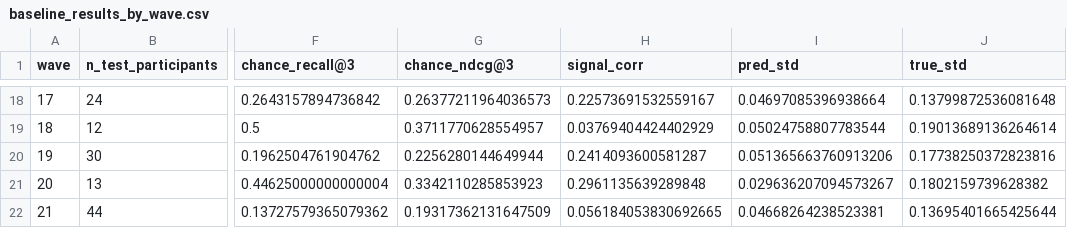
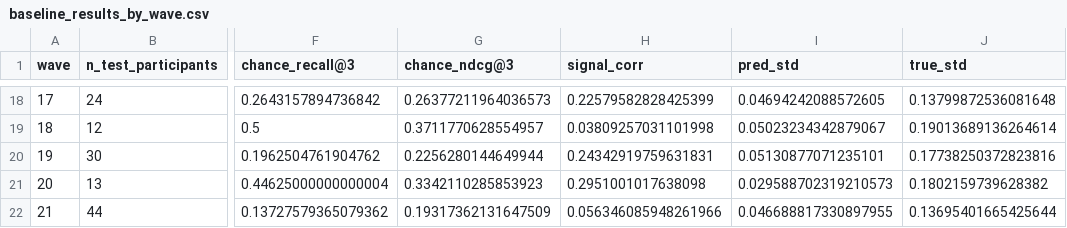
Before and after one commit to lerenardrouxx/speed_dating_experiment, a CSV file: Data/results/baseline_results_by_wave.csv, drawn as a sheet; only a part is shown, gaps mark what is left out; the diff covers the shown part only; the diff names each change by its address in the sheet, - before the commit and + after, or states it on an @@ line.

```diff
--- a/Data/results/baseline_results_by_wave.csv
+++ b/Data/results/baseline_results_by_wave.csv
-H18 (signal_corr): 0.22573691532559167
+H18 (signal_corr): 0.22579582828425399
-I18 (pred_std): 0.04697085396938664
+I18 (pred_std): 0.04694242088572605
-H19 (signal_corr): 0.03769404424402929
+H19 (signal_corr): 0.03809257031101998
-I19 (pred_std): 0.05024758807783544
+I19 (pred_std): 0.05023234342879067
-H20 (signal_corr): 0.2414093600581287
+H20 (signal_corr): 0.24342919759631831
-I20 (pred_std): 0.051365663760913206
+I20 (pred_std): 0.05130877071235101
-H21 (signal_corr): 0.2961135639289848
+H21 (signal_corr): 0.2951001017638098
-I21 (pred_std): 0.029636207094573267
+I21 (pred_std): 0.029588702319210573
-H22 (signal_corr): 0.056184053830692665
+H22 (signal_corr): 0.056346085948261966
-I22 (pred_std): 0.04668264238523381
+I22 (pred_std): 0.046688817330897955
```
Also changed, not shown: 31 edited cells elsewhere in this file, 1 other file.
